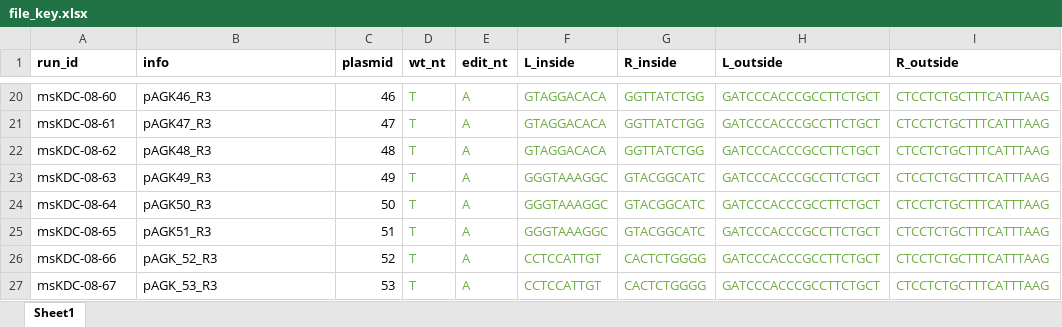
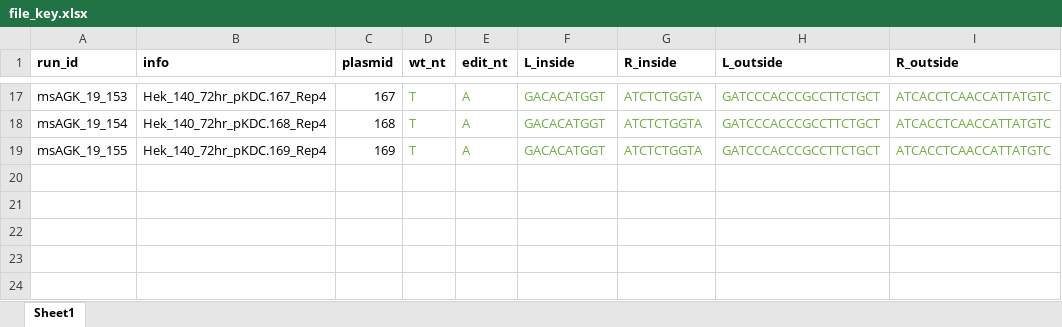
Before and after one commit to Shipman-Lab/Multiplexed_Phage_Recombitrons, an Excel workbook: file_key.xlsx, sheet Sheet1, drawn as a sheet; only a part is shown, gaps mark what is left out; values as stored, in another font and other column widths than the file's, no borders; removed rows and columns are numbered as before the commit, all else as after; the diff covers the shown part only; the diff names each change by its address in the sheet, - before the commit and + after, or states it on an @@ line.

Commit message:
also committing file key

```diff
--- a/file_key.xlsx (sheet Sheet1)
+++ b/file_key.xlsx (sheet Sheet1)
-A17 (run_id): msKDC-08-60
+A17 (run_id): msAGK_19_153
-B17 (info): pAGK46_R3
+B17 (info): Hek_140_72hr_pKDC.167_Rep4
-C17 (plasmid): 46
+C17 (plasmid): 167
-F17:F19 (L_inside): GTAGGACACA
+F17:F19 (L_inside): GACACATGGT
-G17:G19 (R_inside): GGTTATCTGG
+G17:G19 (R_inside): ATCTCTGGTA
-I17:I19 (R_outside): CTCCTCTGCTTTCATTTAAG
+I17:I19 (R_outside): ATCACCTCAACCATTATGTC
-A18 (run_id): msKDC-08-61
+A18 (run_id): msAGK_19_154
-B18 (info): pAGK47_R3
+B18 (info): Hek_140_72hr_pKDC.168_Rep4
-C18 (plasmid): 47
+C18 (plasmid): 168
-A19 (run_id): msKDC-08-62
+A19 (run_id): msAGK_19_155
-B19 (info): pAGK48_R3
+B19 (info): Hek_140_72hr_pKDC.169_Rep4
-C19 (plasmid): 48
+C19 (plasmid): 169
-row 23: msKDC-08-63 | pAGK49_R3 | 49 | T | A | GGGTAAAGGC | GTACGGCATC | GATCCCACCCGCCTTCTGCT | CTCCTCTGCTTTCATTTAAG
-row 24: msKDC-08-64 | pAGK50_R3 | 50 | T | A | GGGTAAAGGC | GTACGGCATC | GATCCCACCCGCCTTCTGCT | CTCCTCTGCTTTCATTTAAG
-row 25: msKDC-08-65 | pAGK51_R3 | 51 | T | A | GGGTAAAGGC | GTACGGCATC | GATCCCACCCGCCTTCTGCT | CTCCTCTGCTTTCATTTAAG
-row 26: msKDC-08-66 | pAGK_52_R3 | 52 | T | A | CCTCCATTGT | CACTCTGGGG | GATCCCACCCGCCTTCTGCT | CTCCTCTGCTTTCATTTAAG
-row 27: msKDC-08-67 | pAGK_53_R3 | 53 | T | A | CCTCCATTGT | CACTCTGGGG | GATCCCACCCGCCTTCTGCT | CTCCTCTGCTTTCATTTAAG
```
Also changed, not shown: 6 added rows, 9 removed rows and 54 edited cells elsewhere in this sheet.
